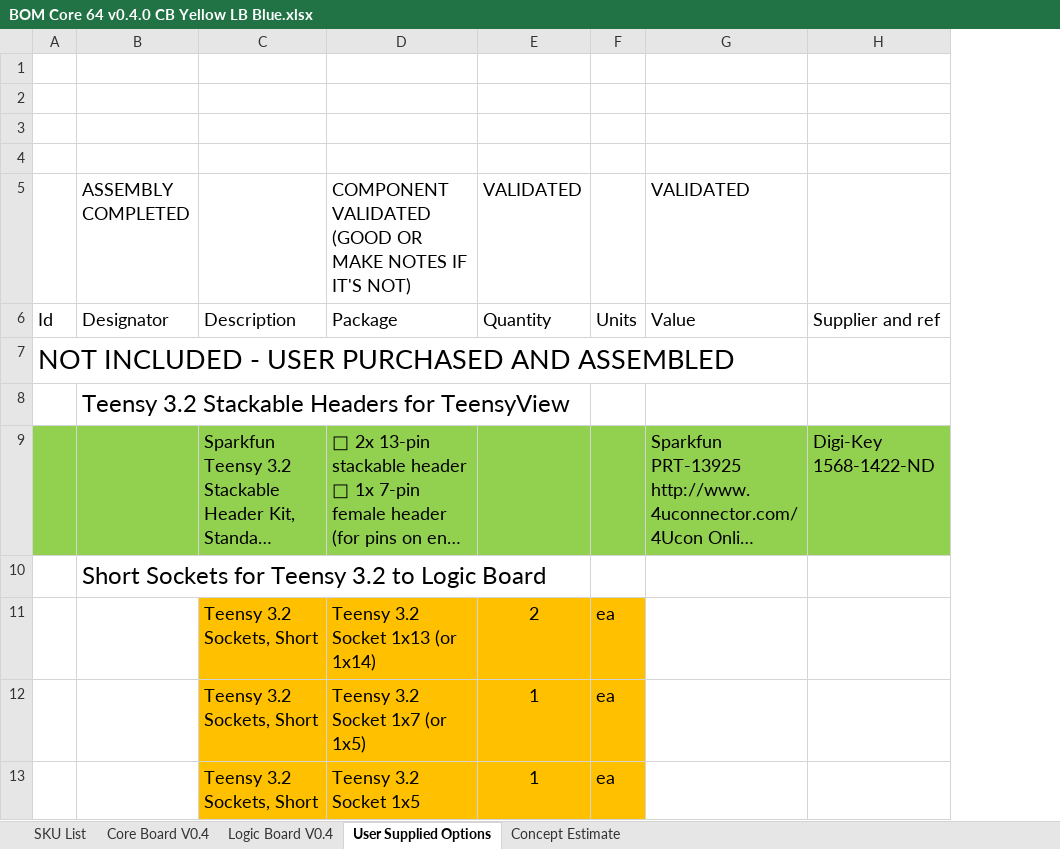
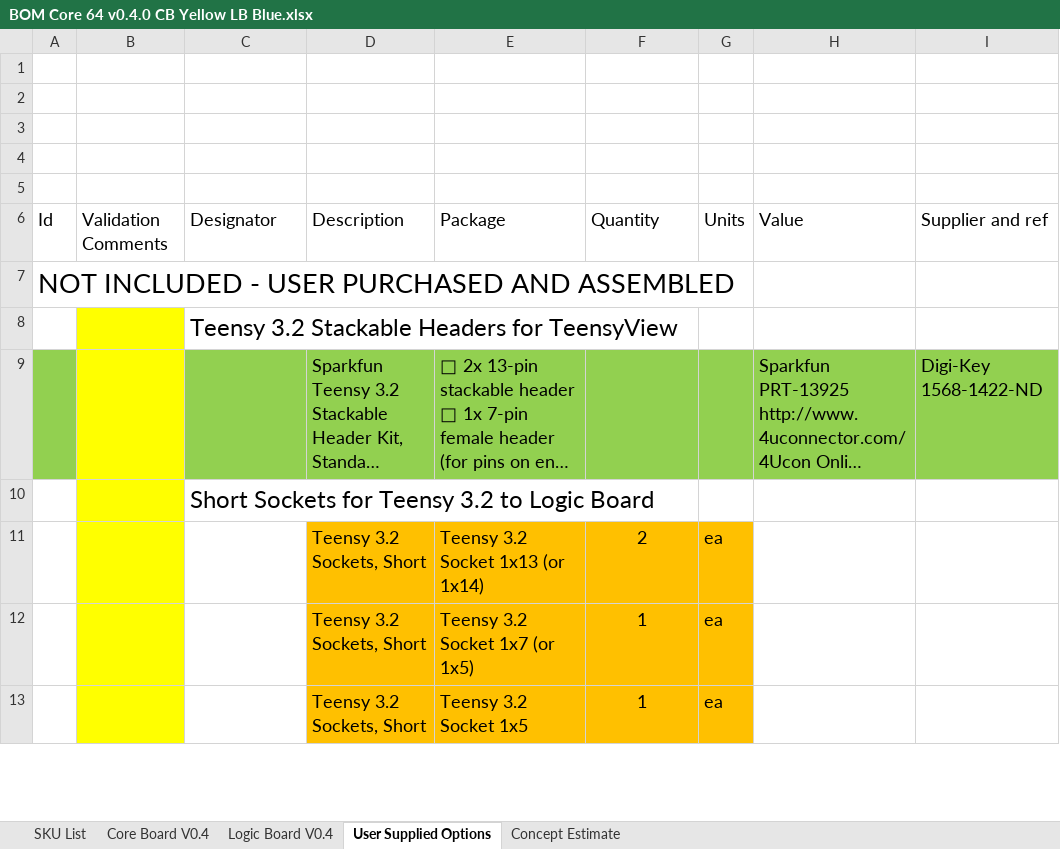
Before and after one commit to ageppert/Core-64-Interactive-Core-Memory-Badge, an Excel workbook: Manufacturing/BOM Core 64 v0.4.0 CB Yellow LB Blue.xlsx, sheet User Supplied Options, drawn as a sheet; only a part is shown; long unchanged cells end in …; values as stored, in another font and other column widths than the file's, no borders; addresses are those after the commit; the diff covers the shown part only; the diff names each change by its address in the sheet, - before the commit and + after, or states it on an @@ line.

```diff
--- a/Manufacturing/BOM Core 64 v0.4.0 CB Yellow LB Blue.xlsx (sheet User Supplied Options)
+++ b/Manufacturing/BOM Core 64 v0.4.0 CB Yellow LB Blue.xlsx (sheet User Supplied Options)
+column B, row 6: Validation Comments
-C5: ASSEMBLY COMPLETED
+C5: (empty)
-E5: COMPONENT VALIDATED (GOOD OR MAKE NOTES IF IT'S NOT)
+E5: (empty)
-F5: VALIDATED
+F5: (empty)
-H5: VALIDATED
+H5: (empty)
```
Also changed, not shown: 2 added rows, 2 removed rows, 5 edited cells and cell formats elsewhere in this sheet, sheet Logic Board V0.4, formulas that keep their value.
